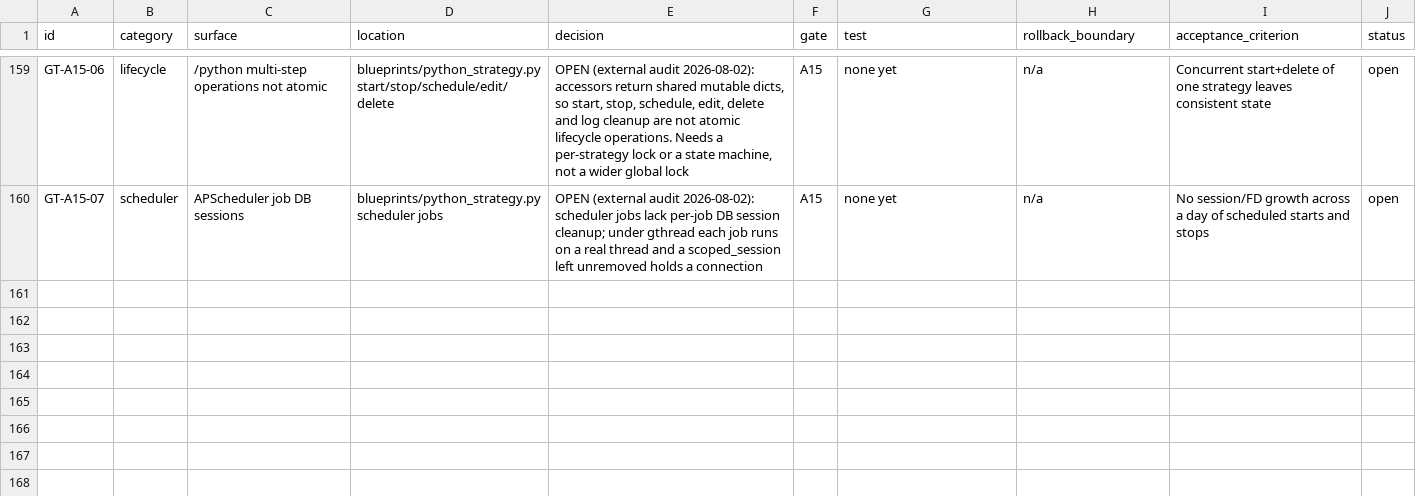
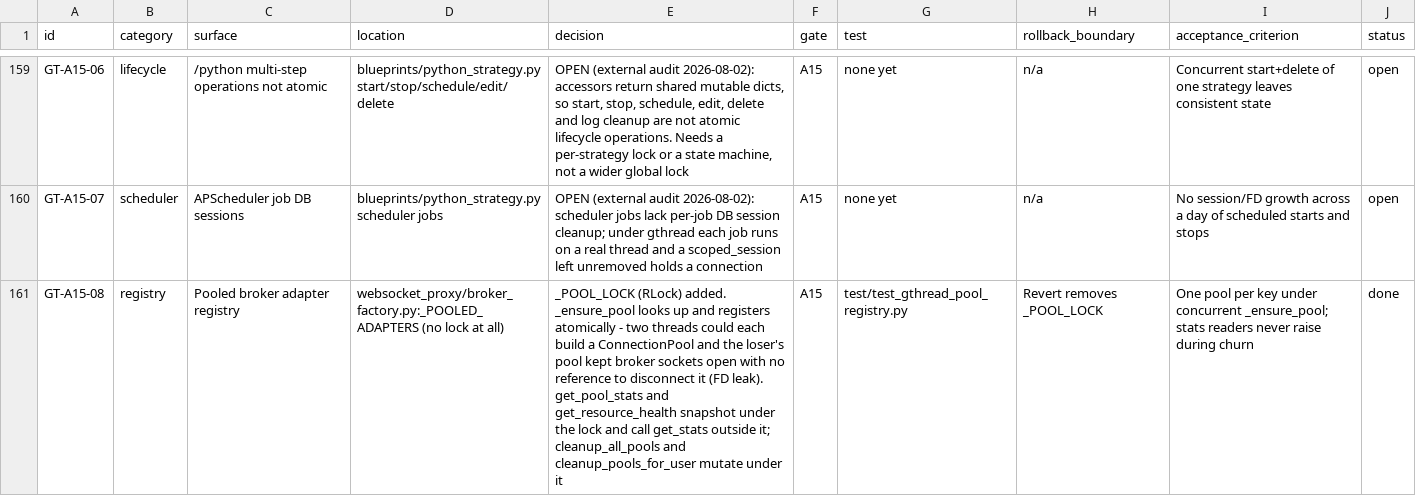
Before and after one commit to marketcalls/openalgo, a CSV file: docs/plans/2026-08-01-gthread-migration-tracker.csv, drawn as a sheet; only a part is shown, gaps mark what is left out; the diff names each change by its address in the sheet, - before the commit and + after, or states it on an @@ line.

```diff
--- a/docs/plans/2026-08-01-gthread-migration-tracker.csv
+++ b/docs/plans/2026-08-01-gthread-migration-tracker.csv
+row 161: GT-A15-08 | registry | Pooled broker adapter registry | websocket_proxy/broker_factory.py:_POOLED_ADAPTERS (no lock at all) | _POOL_LOCK (RLock) added. _ensure_pool looks up and registers atomically - two threads could each build a ConnectionPool and the loser's pool kept broker sockets open with no reference to disconnect it (FD leak). get_pool_stats and get_resource_health snapshot under the lock and call get_stats outside it; cleanup_all_pools and cleanup_pools_for_user mutate under it | A15 | test/test_gthread_pool_registry.py | Revert removes _POOL_LOCK | One pool per key under concurrent _ensure_pool; stats readers never raise during churn | done
```
Also changed, not shown: 4 other files.
